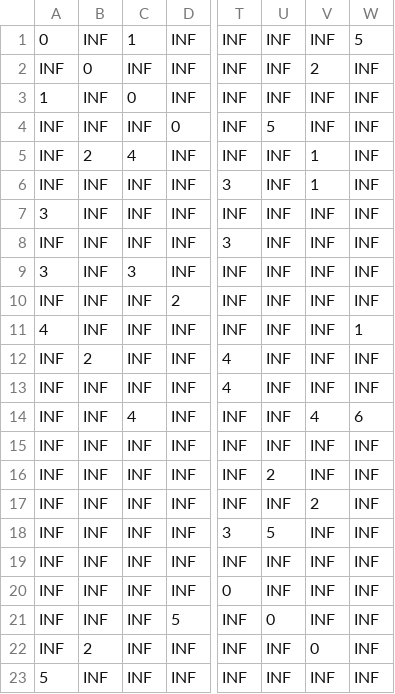
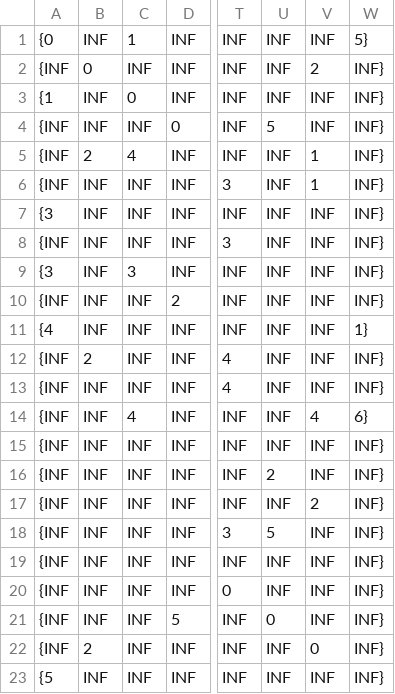
Before and after one commit to adhisson89/FloydWarshall_EDA2_1B, a CSV file: MatrizAdyacencia.csv, drawn as a sheet; only a part is shown, gaps mark what is left out; the diff names each change by its address in the sheet, - before the commit and + after, or states it on an @@ line.

```diff
--- a/MatrizAdyacencia.csv
+++ b/MatrizAdyacencia.csv
-A1: 0
+A1: {0
-W1: 5
+W1: 5}
-A2: INF
+A2: {INF
-W2:W10: INF
+W2:W10: INF}
-A3: 1
+A3: {1
-A4:A6: INF
+A4:A6: {INF
-A7: 3
+A7: {3
-A8: INF
+A8: {INF
-A9: 3
+A9: {3
-A10: INF
+A10: {INF
-A11: 4
+A11: {4
-W11: 1
+W11: 1}
-A12:A22: INF
+A12:A22: {INF
-W12:W13: INF
+W12:W13: INF}
-W14: 6
+W14: 6}
-W15:W23: INF
+W15:W23: INF}
-A23: 5
+A23: {5
```
Also changed, not shown: 10 other files.
